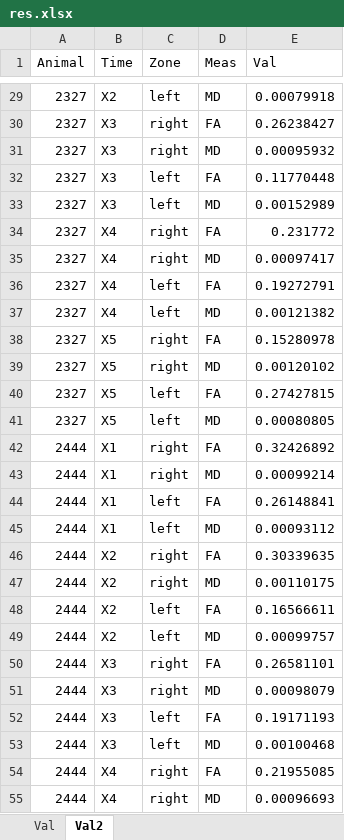
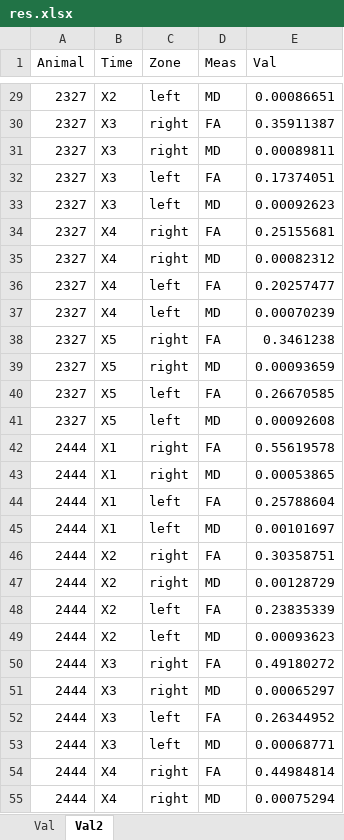
Before and after one commit to ignrodri/TFM, an Excel workbook: images/res.xlsx, sheet Val2, drawn as a sheet; only a part is shown, gaps mark what is left out; values as stored, in another font and other column widths than the file's, no borders; the diff covers the shown part only; the diff names each change by its address in the sheet, - before the commit and + after, or states it on an @@ line.

```diff
--- a/images/res.xlsx (sheet Val2)
+++ b/images/res.xlsx (sheet Val2)
-E29 (Val): 0.00079918
+E29 (Val): 0.00086651
-E30 (Val): 0.26238427
+E30 (Val): 0.35911387
-E31 (Val): 0.00095932
+E31 (Val): 0.00089811
-E32 (Val): 0.11770448
+E32 (Val): 0.17374051
-E33 (Val): 0.00152989
+E33 (Val): 0.00092623
-E34 (Val): 0.231772
+E34 (Val): 0.25155681
-E35 (Val): 0.00097417
+E35 (Val): 0.00082312
-E36 (Val): 0.19272791
+E36 (Val): 0.20257477
-E37 (Val): 0.00121382
+E37 (Val): 0.00070239
-E38 (Val): 0.15280978
+E38 (Val): 0.3461238
-E39 (Val): 0.00120102
+E39 (Val): 0.00093659
-E40 (Val): 0.27427815
+E40 (Val): 0.26670585
-E41 (Val): 0.00080805
+E41 (Val): 0.00092608
-E42 (Val): 0.32426892
+E42 (Val): 0.55619578
-E43 (Val): 0.00099214
+E43 (Val): 0.00053865
-E44 (Val): 0.26148841
+E44 (Val): 0.25788604
-E45 (Val): 0.00093112
+E45 (Val): 0.00101697
-E46 (Val): 0.30339635
+E46 (Val): 0.30358751
-E47 (Val): 0.00110175
+E47 (Val): 0.00128729
-E48 (Val): 0.16566611
+E48 (Val): 0.23835339
-E49 (Val): 0.00099757
+E49 (Val): 0.00093623
-E50 (Val): 0.26581101
+E50 (Val): 0.49180272
-E51 (Val): 0.00098079
+E51 (Val): 0.00065297
-E52 (Val): 0.19171193
+E52 (Val): 0.26344952
-E53 (Val): 0.00100468
+E53 (Val): 0.00068771
-E54 (Val): 0.21955085
+E54 (Val): 0.44984814
-E55 (Val): 0.00096693
+E55 (Val): 0.00075294
```
Also changed, not shown: 93 edited cells elsewhere in this sheet, 32 other files.
